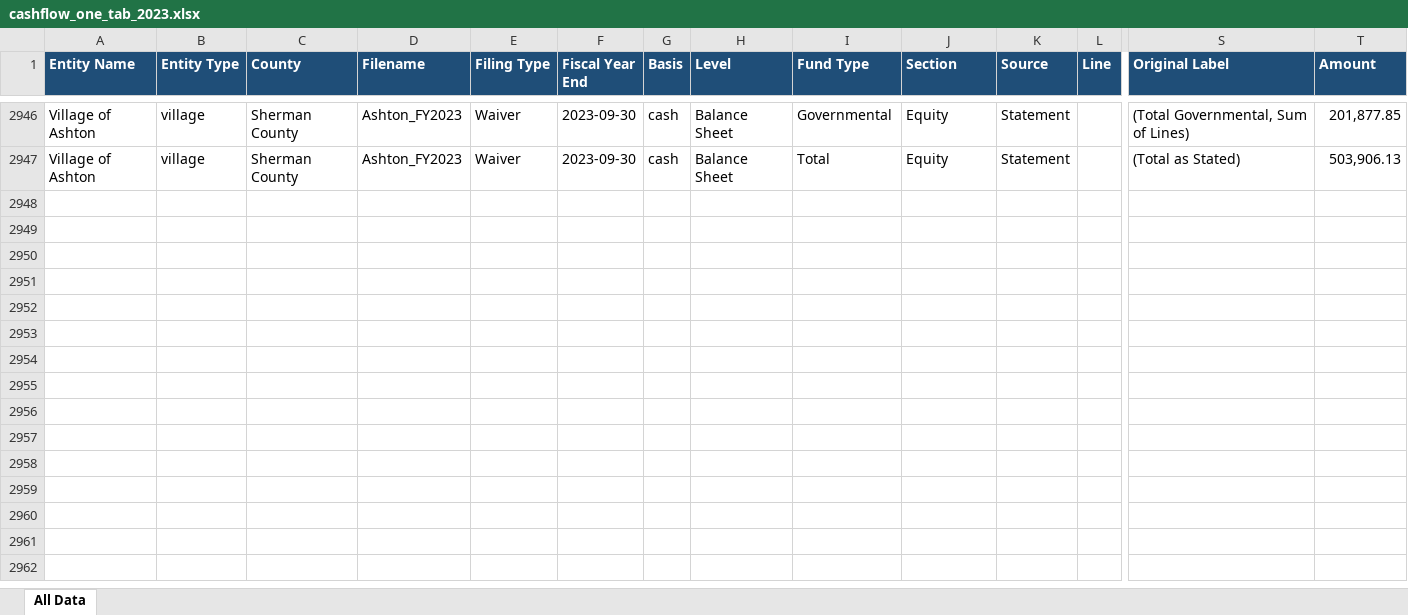
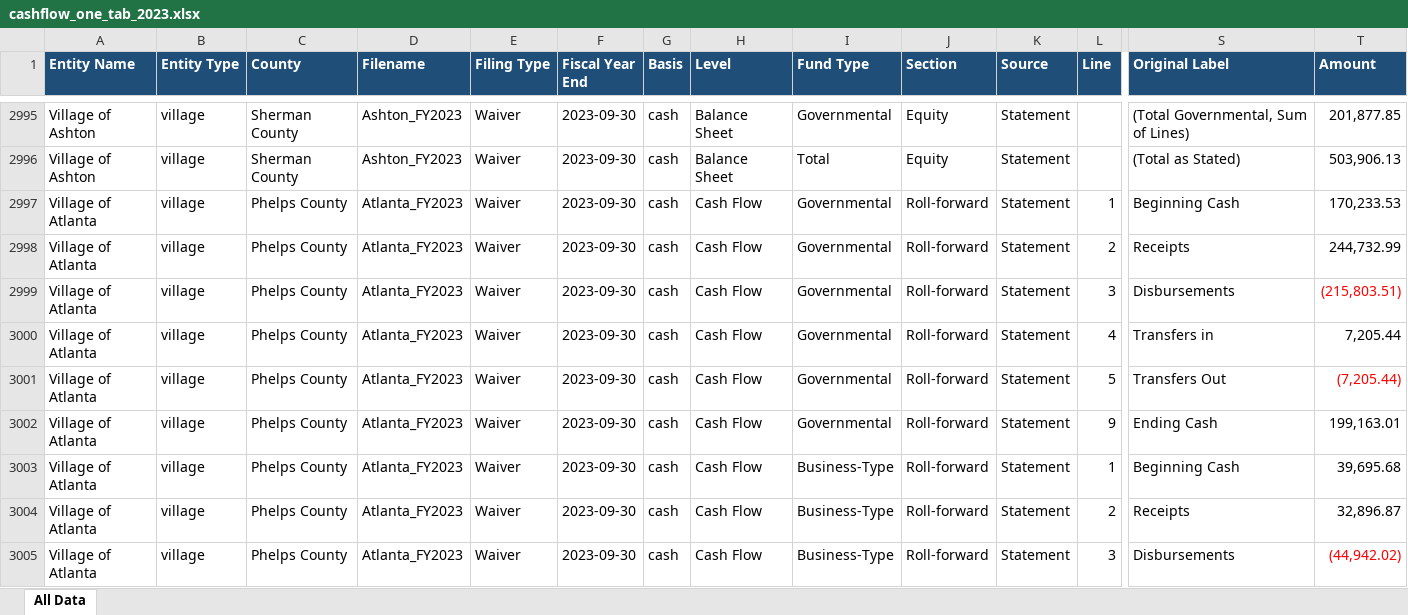
Before and after one commit to trltrl12/Nebraska-Audit, an Excel workbook: output/cashflow_one_tab_2023.xlsx, sheet All Data, drawn as a sheet; only a part is shown, gaps mark what is left out; values as stored, in another font and other column widths than the file's, no borders; rows hold the shown columns only; the diff covers the shown part only; the diff names each change by its address in the sheet, - before the commit and + after, or states it on an @@ line.

```diff
--- a/output/cashflow_one_tab_2023.xlsx (sheet All Data)
+++ b/output/cashflow_one_tab_2023.xlsx (sheet All Data)
+row 2997: Village of Atlanta | village | Phelps County | Atlanta_FY2023 | Waiver | 2023-09-30 | cash | Cash Flow | Governmental | Roll-forward | Statement | 1 | Beginning Cash | 170,233.53
+row 2998: Village of Atlanta | village | Phelps County | Atlanta_FY2023 | Waiver | 2023-09-30 | cash | Cash Flow | Governmental | Roll-forward | Statement | 2 | Receipts | 244,732.99
+row 2999: Village of Atlanta | village | Phelps County | Atlanta_FY2023 | Waiver | 2023-09-30 | cash | Cash Flow | Governmental | Roll-forward | Statement | 3 | Disbursements | (215,803.51)
+row 3000: Village of Atlanta | village | Phelps County | Atlanta_FY2023 | Waiver | 2023-09-30 | cash | Cash Flow | Governmental | Roll-forward | Statement | 4 | Transfers in | 7,205.44
+row 3001: Village of Atlanta | village | Phelps County | Atlanta_FY2023 | Waiver | 2023-09-30 | cash | Cash Flow | Governmental | Roll-forward | Statement | 5 | Transfers Out | (7,205.44)
+row 3002: Village of Atlanta | village | Phelps County | Atlanta_FY2023 | Waiver | 2023-09-30 | cash | Cash Flow | Governmental | Roll-forward | Statement | 9 | Ending Cash | 199,163.01
+row 3003: Village of Atlanta | village | Phelps County | Atlanta_FY2023 | Waiver | 2023-09-30 | cash | Cash Flow | Business-Type | Roll-forward | Statement | 1 | Beginning Cash | 39,695.68
+row 3004: Village of Atlanta | village | Phelps County | Atlanta_FY2023 | Waiver | 2023-09-30 | cash | Cash Flow | Business-Type | Roll-forward | Statement | 2 | Receipts | 32,896.87
+row 3005: Village of Atlanta | village | Phelps County | Atlanta_FY2023 | Waiver | 2023-09-30 | cash | Cash Flow | Business-Type | Roll-forward | Statement | 3 | Disbursements | (44,942.02)
```
Also changed, not shown: 100 added rows elsewhere in this sheet, 11 other files.
